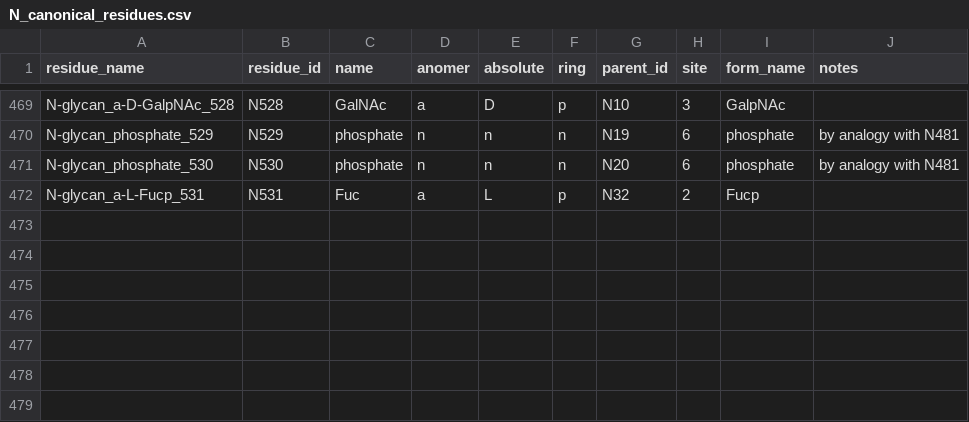
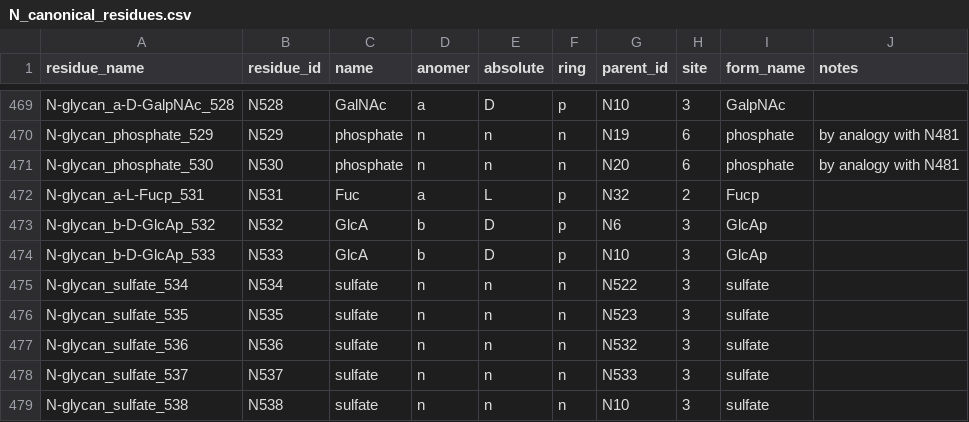
Before and after one commit to glygen-glycan-data/glycoTree, a CSV file: model/N_canonical_residues.csv, drawn as a sheet; only a part is shown, gaps mark what is left out; the diff names each change by its address in the sheet, - before the commit and + after, or states it on an @@ line.

```diff
--- a/model/N_canonical_residues.csv
+++ b/model/N_canonical_residues.csv
+row 473: N-glycan_b-D-GlcAp_532 | N532 | GlcA | b | D | p | N6 | 3 | GlcAp
+row 474: N-glycan_b-D-GlcAp_533 | N533 | GlcA | b | D | p | N10 | 3 | GlcAp
+row 475: N-glycan_sulfate_534 | N534 | sulfate | n | n | n | N522 | 3 | sulfate
+row 476: N-glycan_sulfate_535 | N535 | sulfate | n | n | n | N523 | 3 | sulfate
+row 477: N-glycan_sulfate_536 | N536 | sulfate | n | n | n | N532 | 3 | sulfate
+row 478: N-glycan_sulfate_537 | N537 | sulfate | n | n | n | N533 | 3 | sulfate
+row 479: N-glycan_sulfate_538 | N538 | sulfate | n | n | n | N10 | 3 | sulfate
```
Also changed, not shown: model/O_canonical_residues.csv, model/enzymes.csv, 1 other file.
